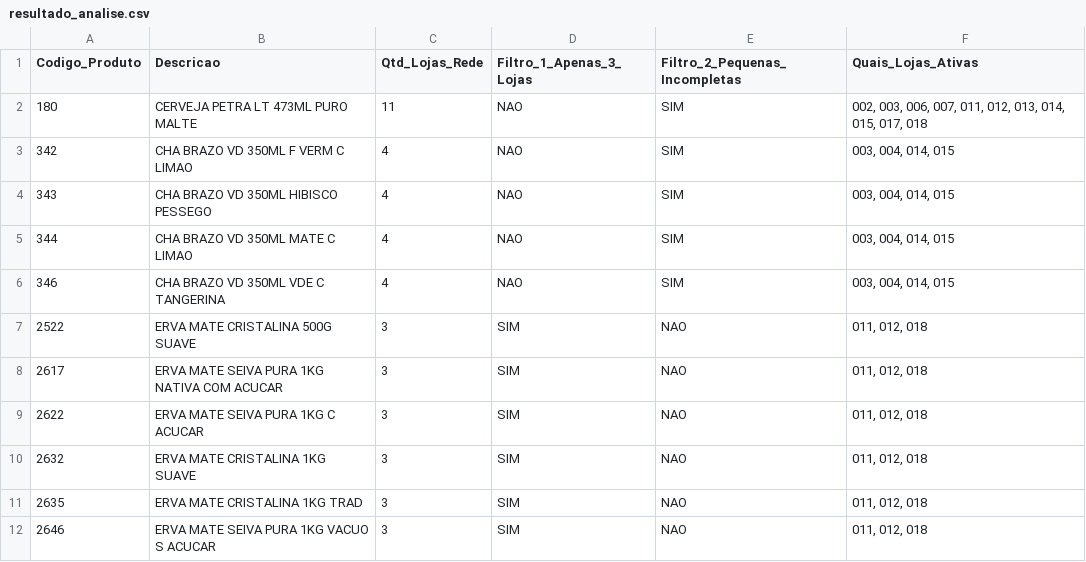
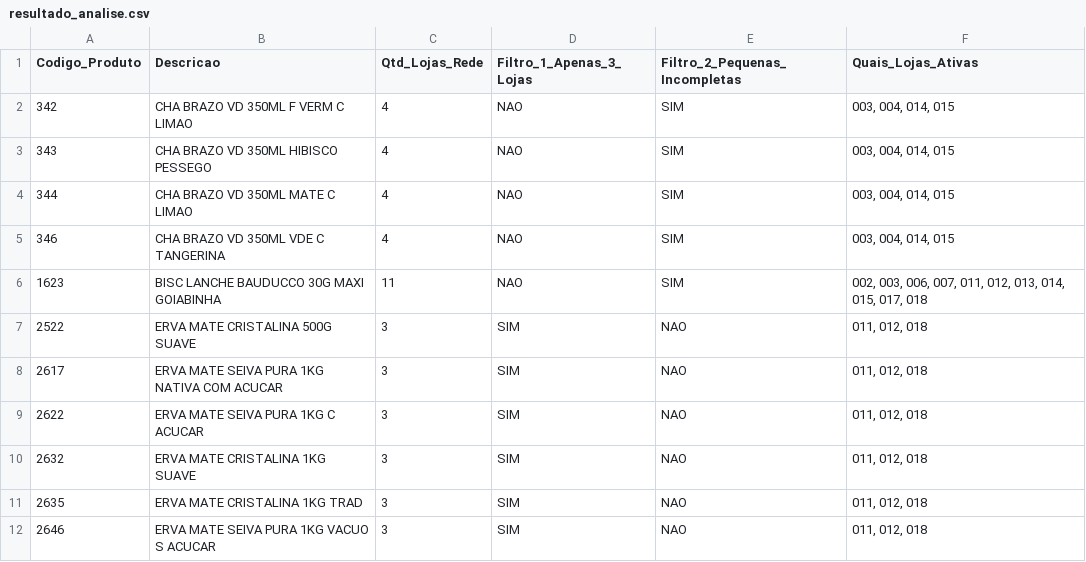
Before and after one commit to sgrimush-ops/Equipes_Agentes, a CSV file: Aplicativos/temporario/resultado_analise.csv, drawn as a sheet; only a part is shown; removed rows and columns are numbered as before the commit, all else as after; the diff covers the shown part only; the diff names each change by its address in the sheet, - before the commit and + after, or states it on an @@ line.

```diff
--- a/Aplicativos/temporario/resultado_analise.csv
+++ b/Aplicativos/temporario/resultado_analise.csv
-row 2: 180 | CERVEJA PETRA LT 473ML PURO MALTE | 11 | NAO | SIM | 002, 003, 006, 007, 011, 012, 013, 014, 015, 017, 018
+row 6: 1623 | BISC LANCHE BAUDUCCO 30G MAXI GOIABINHA | 11 | NAO | SIM | 002, 003, 006, 007, 011, 012, 013, 014, 015, 017, 018
```
Also changed, not shown: 17 added rows, 7 removed rows and 8 edited cells elsewhere in this file, 6 other files.
